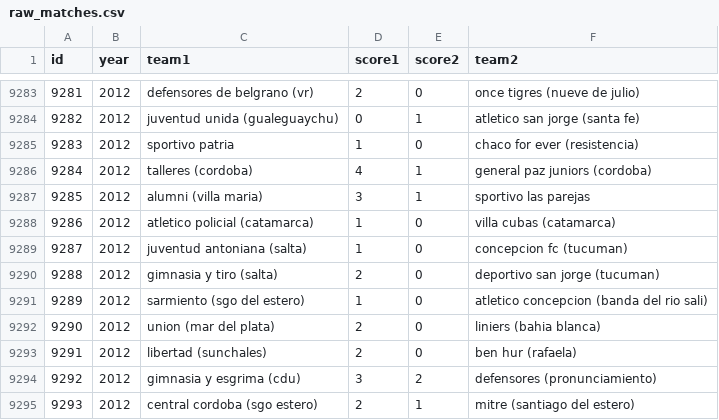
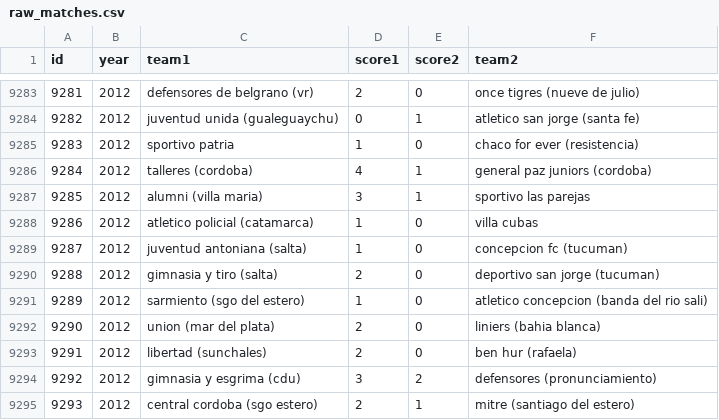
Before and after one commit to fisadev/afa_cup_learning, a CSV file: raw_matches.csv, drawn as a sheet; only a part is shown, gaps mark what is left out.

Commit message:
More renames

```diff
--- a/raw_matches.csv
+++ b/raw_matches.csv
@@ -9287,3 +9287,3 @@ id,year,team1,score1,score2,team2
 9285,2012,alumni (villa maria),3,1,sportivo las parejas
-9286,2012,atletico policial (catamarca),1,0,villa cubas (catamarca)
+9286,2012,atletico policial (catamarca),1,0,villa cubas
 9287,2012,juventud antoniana (salta),1,0,concepcion fc (tucuman)
```
